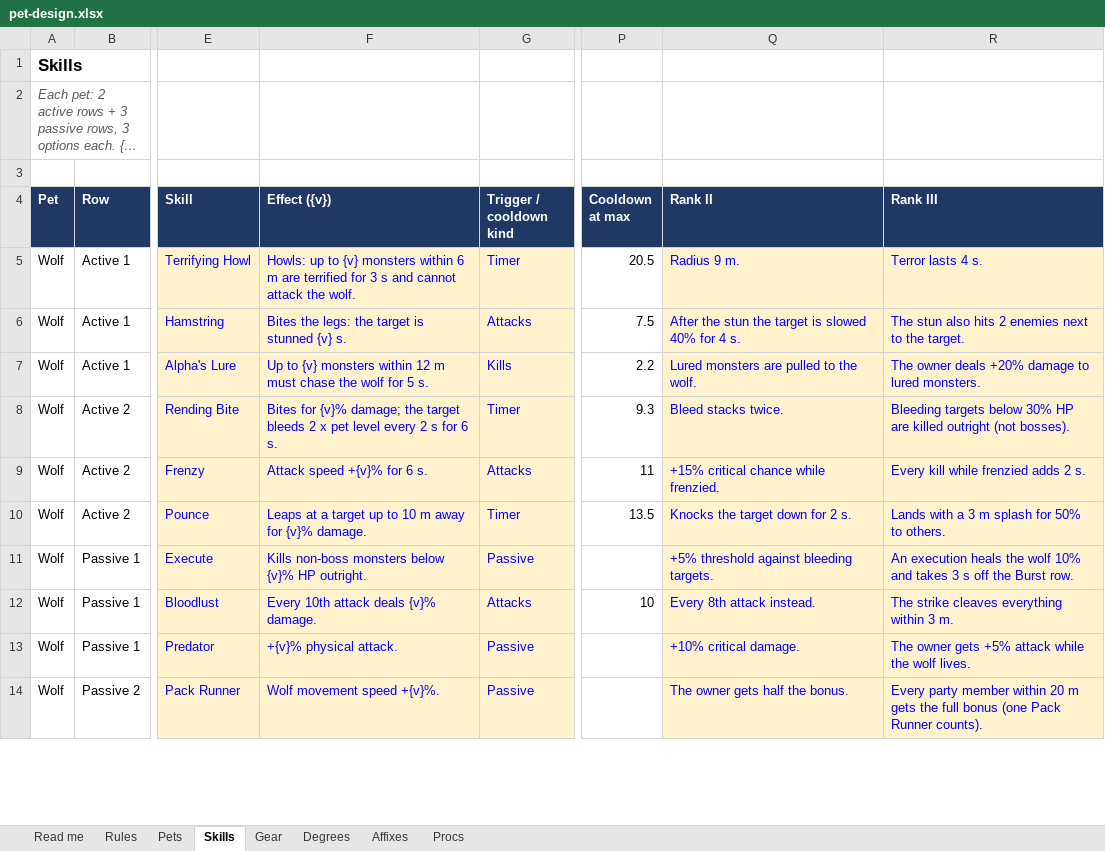
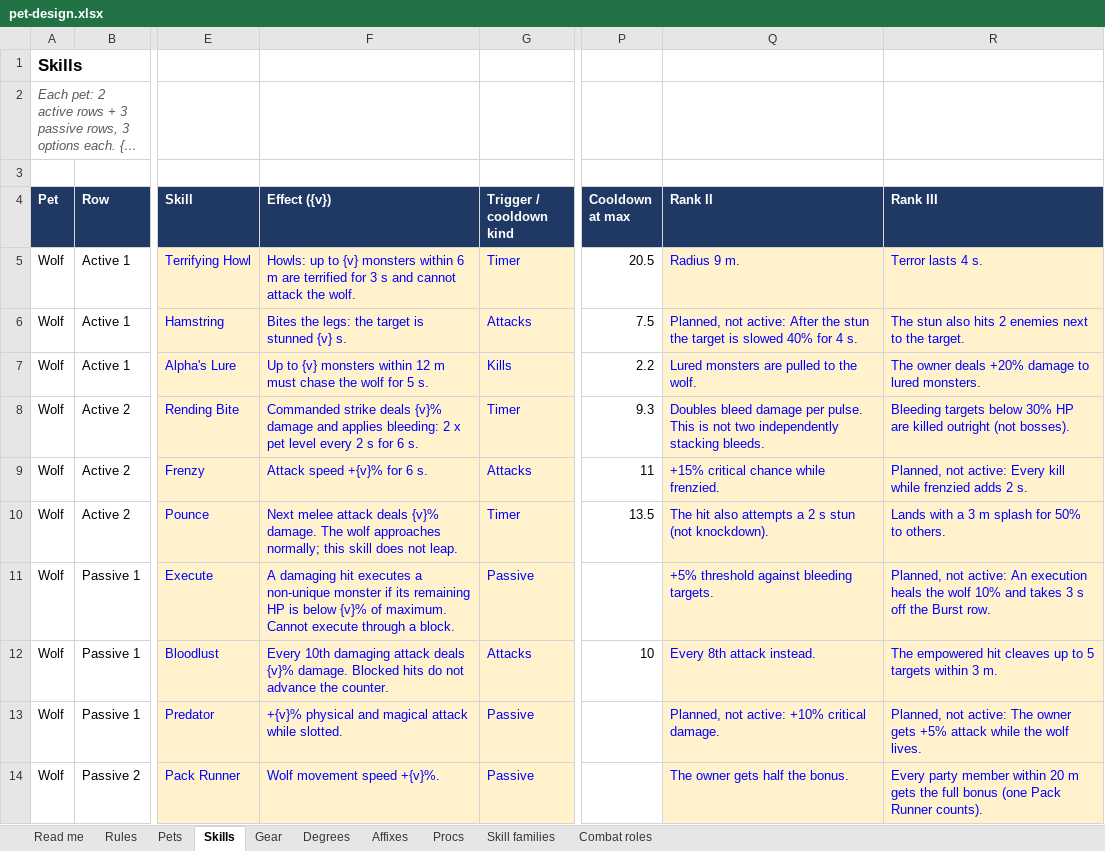
Before and after one commit to kresko5007/opensro, an Excel workbook: docs/pet-expansion/pet-design.xlsx, sheet Skills, drawn as a sheet; only a part is shown, gaps mark what is left out; long unchanged cells end in …; values as stored, in another font and other column widths than the file's, no borders; charts and pictures not drawn; the diff covers the shown part only; the diff names each change by its address in the sheet, - before the commit and + after, or states it on an @@ line.

Commit message:
feat(pets): add sequential skill tiers, manual casting and role stats
Add level 10/40/90 skill books, shared row cooldowns, numbered pet shortcuts, role-specific combat profiles and live stat updates. Upgrade pet training persistence to schema 25, regenerate workbook data, and cover advanced effects with regression tests.

Document live level-90 checks and remaining acceptance gaps in the Claude handoff. Skill testing is postponed; this checkpoint does not claim complete gameplay acceptance.

```diff
--- a/docs/pet-expansion/pet-design.xlsx (sheet Skills)
+++ b/docs/pet-expansion/pet-design.xlsx (sheet Skills)
+sheet tab: Skill families
+sheet tab: Combat roles
-Q6 (Rank II): After the…
+Q6 (Rank II): Planned, not active: After the…
-F8 (Effect ({v})): Bites for {v}% damage; the target bleeds 2 x…
+F8 (Effect ({v})): Commanded strike deals {v}% damage and applies bleeding: 2 x…
-Q8 (Rank II): Bleed stacks twice.
+Q8 (Rank II): Doubles bleed damage per pulse. This is not two independently stacking bleeds.
-R9 (Rank III): Every kill…
+R9 (Rank III): Planned, not active: Every kill…
-F10 (Effect ({v})): Leaps at a target up to 10 m away for {v}% damage.
+F10 (Effect ({v})): Next melee attack deals {v}% damage. The wolf approaches normally; this skill does not leap.
-Q10 (Rank II): Knocks the target down for 2 s.
+Q10 (Rank II): The hit also attempts a 2 s stun (not knockdown).
-F11 (Effect ({v})): Kills non-boss monsters below {v}% HP outright.
+F11 (Effect ({v})): A damaging hit executes a non-unique monster if its remaining HP is below {v}% of maximum. Cannot execute through a block.
-R11 (Rank III): An execution…
+R11 (Rank III): Planned, not active: An execution…
-F12 (Effect ({v})): Every 10th attack deals {v}% damage.
+F12 (Effect ({v})): Every 10th damaging attack deals {v}% damage. Blocked hits do not advance the counter.
-R12 (Rank III): The strike cleaves everything within 3…
+R12 (Rank III): The empowered hit cleaves up to 5 targets within 3…
-F13 (Effect ({v})): +{v}% physical attack.
+F13 (Effect ({v})): +{v}% physical and magical attack while slotted.
-Q13 (Rank II): +10% critical damage.
+Q13 (Rank II): Planned, not active: +10% critical damage.
-R13 (Rank III): The owner…
+R13 (Rank III): Planned, not active: The owner…
```
Also changed, not shown: 68 edited cells elsewhere in this sheet, sheet Affixes, charts or pictures, 58 other files.
